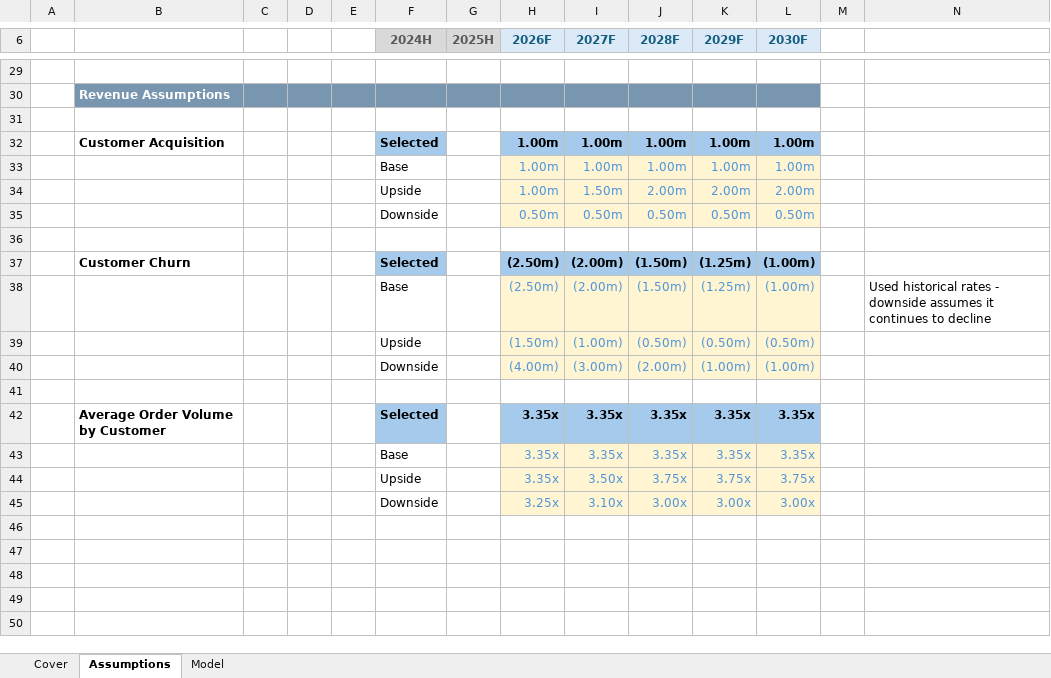
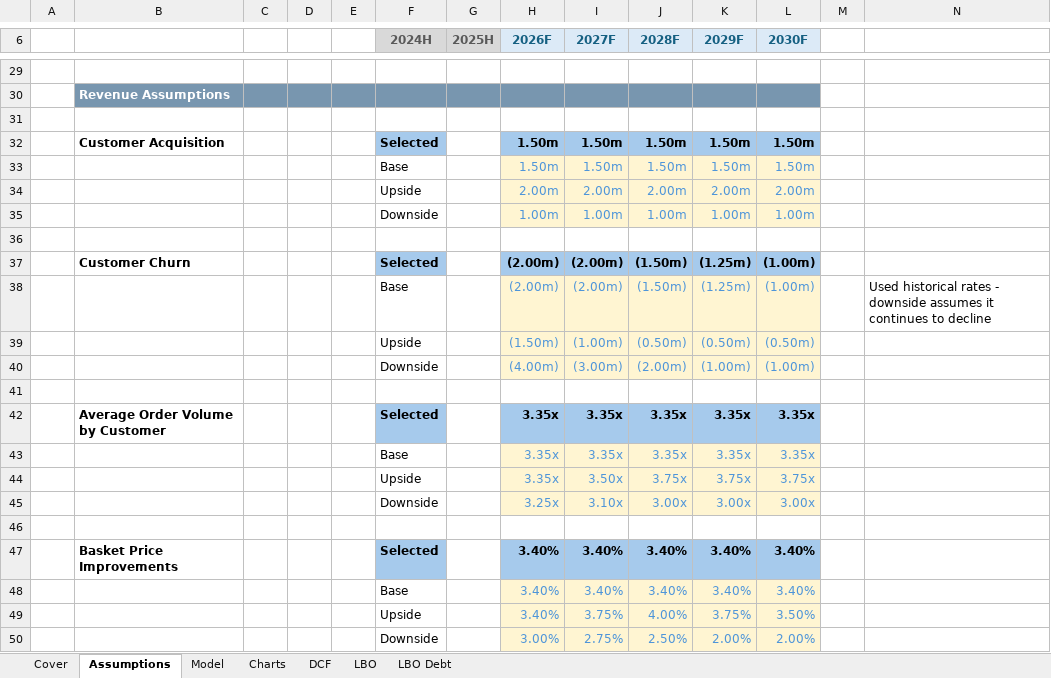
Before and after one commit to phopkinson1/financial_modelling, an Excel workbook: Asos.xlsx, sheet Assumptions, drawn as a sheet; only a part is shown, gaps mark what is left out; values as stored, in another font and other column widths than the file's, no borders; charts and pictures not drawn; the diff names each change by its address in the sheet, - before the commit and + after, or states it on an @@ line.

```diff
--- a/Asos.xlsx (sheet Assumptions)
+++ b/Asos.xlsx (sheet Assumptions)
+sheet tab: Charts
+sheet tab: DCF
+sheet tab: LBO
+sheet tab: LBO Debt
-H32:H33 (2026F): 1.00m
+H32:H33 (2026F): 1.50m
-I32:I33 (2027F): 1.00m
+I32:I33 (2027F): 1.50m
-J32:J33 (2028F): 1.00m
+J32:J33 (2028F): 1.50m
-K32:K33 (2029F): 1.00m
+K32:K33 (2029F): 1.50m
-L32:L33 (2030F): 1.00m
+L32:L33 (2030F): 1.50m
-H34 (2026F): 1.00m
+H34 (2026F): 2.00m
-I34 (2027F): 1.50m
+I34 (2027F): 2.00m
-H35 (2026F): 0.50m
+H35 (2026F): 1.00m
-I35 (2027F): 0.50m
+I35 (2027F): 1.00m
-J35 (2028F): 0.50m
+J35 (2028F): 1.00m
-K35 (2029F): 0.50m
+K35 (2029F): 1.00m
-L35 (2030F): 0.50m
+L35 (2030F): 1.00m
-H37:H38 (2026F): (2.50m)
+H37:H38 (2026F): (2.00m)
+row 46: (empty)
+row 47:  | Basket Price Improvements |  |  |  | Selected |  | 3.40% | 3.40% | 3.40% | 3.40% | 3.40%
+row 48:  |  |  |  |  | Base |  | 3.40% | 3.40% | 3.40% | 3.40% | 3.40%
+row 49:  |  |  |  |  | Upside |  | 3.40% | 3.75% | 4.00% | 3.75% | 3.50%
+row 50:  |  |  |  |  | Downside |  | 3.00% | 2.75% | 2.50% | 2.00% | 2.00%
```
Also changed, not shown: sheet Model, formulas that keep their value, charts or pictures.
